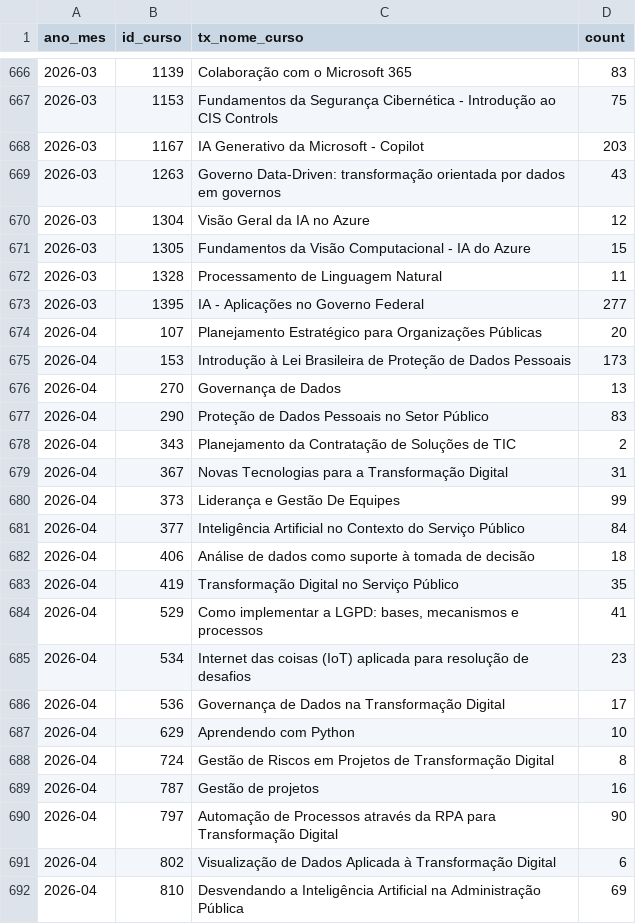
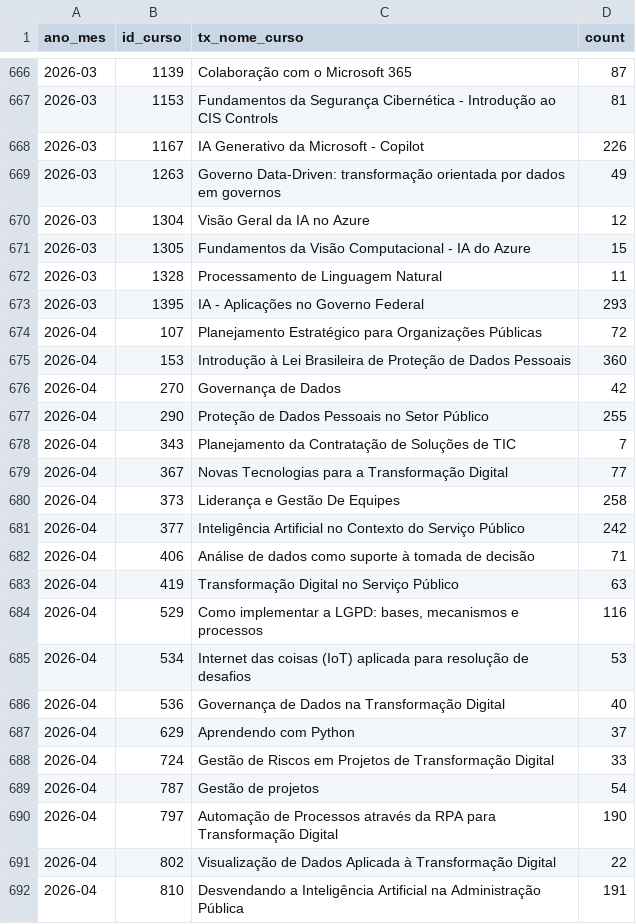
Before and after one commit to alexlopespereira/capacitacao, a CSV file: docs/contagem_mensal.csv, drawn as a sheet; only a part is shown, gaps mark what is left out; the diff covers the shown part only.

```diff
--- a/docs/contagem_mensal.csv
+++ b/docs/contagem_mensal.csv
@@ -666,5 +666,5 @@ ano_mes,id_curso,tx_nome_curso,count
-2026-03,1139,Colaboração com o Microsoft 365,83
-2026-03,1153,Fundamentos da Segurança Cibernética - Introdução ao CIS Controls,75
-2026-03,1167,IA Generativo da Microsoft - Copilot,203
-2026-03,1263,Governo Data-Driven: transformação orientada por dados em governos,43
+2026-03,1139,Colaboração com o Microsoft 365,87
+2026-03,1153,Fundamentos da Segurança Cibernética - Introdução ao CIS Controls,81
+2026-03,1167,IA Generativo da Microsoft - Copilot,226
+2026-03,1263,Governo Data-Driven: transformação orientada por dados em governos,49
 2026-03,1304,Visão Geral da IA no Azure,12
@@ -672,21 +672,21 @@ ano_mes,id_curso,tx_nome_curso,count
 2026-03,1328,Processamento de Linguagem Natural,11
-2026-03,1395,IA - Aplicações no Governo Federal,277
-2026-04,107,Planejamento Estratégico para Organizações Públicas,20
-2026-04,153,Introdução à Lei Brasileira de Proteção de Dados Pessoais,173
-2026-04,270,Governança de Dados,13
-2026-04,290,Proteção de Dados Pessoais no Setor Público,83
-2026-04,343,Planejamento da Contratação de Soluções de TIC,2
-2026-04,367,Novas Tecnologias para a Transformação Digital,31
-2026-04,373,Liderança e Gestão De Equipes,99
-2026-04,377,Inteligência Artificial no Contexto do Serviço Público,84
-2026-04,406,Análise de dados como suporte à tomada de decisão,18
-2026-04,419,Transformação Digital no Serviço Público,35
-2026-04,529,"Como implementar a LGPD: bases, mecanismos e processos",41
-2026-04,534,Internet das coisas (IoT) aplicada para resolução de desafios,23
-2026-04,536,Governança de Dados na Transformação Digital,17
-2026-04,629,Aprendendo com Python,10
-2026-04,724,Gestão de Riscos em Projetos de Transformação Digital,8
-2026-04,787,Gestão de projetos,16
-2026-04,797,Automação de Processos através da RPA para Transformação Digital,90
-2026-04,802,Visualização de Dados Aplicada à Transformação Digital,6
-2026-04,810,Desvendando a Inteligência Artificial na Administração Pública,69
+2026-03,1395,IA - Aplicações no Governo Federal,293
+2026-04,107,Planejamento Estratégico para Organizações Públicas,72
+2026-04,153,Introdução à Lei Brasileira de Proteção de Dados Pessoais,360
+2026-04,270,Governança de Dados,42
+2026-04,290,Proteção de Dados Pessoais no Setor Público,255
+2026-04,343,Planejamento da Contratação de Soluções de TIC,7
+2026-04,367,Novas Tecnologias para a Transformação Digital,77
+2026-04,373,Liderança e Gestão De Equipes,258
+2026-04,377,Inteligência Artificial no Contexto do Serviço Público,242
+2026-04,406,Análise de dados como suporte à tomada de decisão,71
+2026-04,419,Transformação Digital no Serviço Público,63
+2026-04,529,"Como implementar a LGPD: bases, mecanismos e processos",116
+2026-04,534,Internet das coisas (IoT) aplicada para resolução de desafios,53
+2026-04,536,Governança de Dados na Transformação Digital,40
+2026-04,629,Aprendendo com Python,37
+2026-04,724,Gestão de Riscos em Projetos de Transformação Digital,33
+2026-04,787,Gestão de projetos,54
+2026-04,797,Automação de Processos através da RPA para Transformação Digital,190
+2026-04,802,Visualização de Dados Aplicada à Transformação Digital,22
+2026-04,810,Desvendando a Inteligência Artificial na Administração Pública,191
```
Also changed, not shown: 43 edited cells elsewhere in this file, 1 other file.
